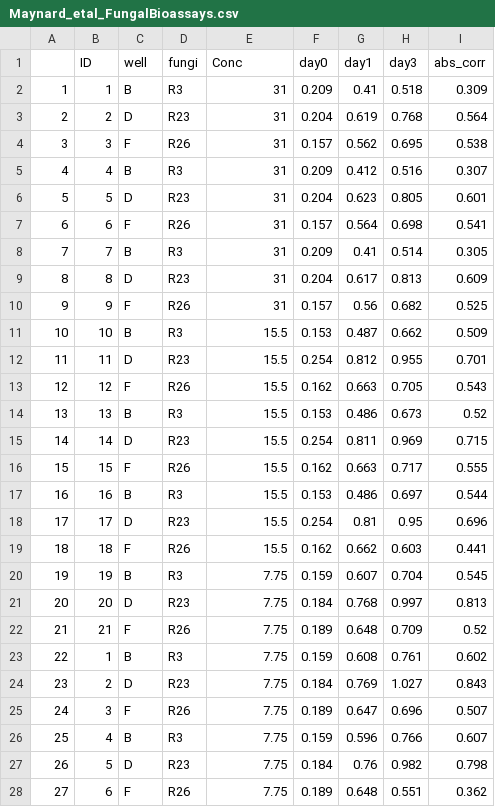
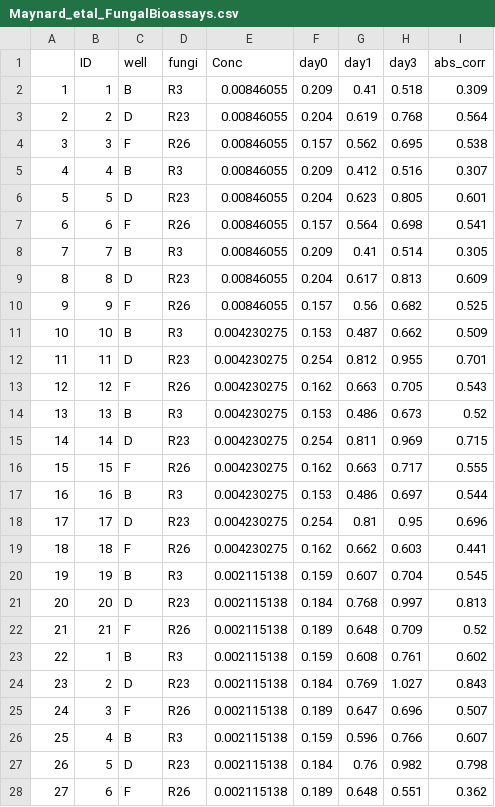
Before and after one commit to ldmaynard/LDM, a CSV file: Alkenylphenols/Maynard_etal_FungalBioassays.csv, drawn as a sheet; only a part is shown; the diff covers the shown part only.

Commit message:
fungal bioassays

```diff
--- a/Alkenylphenols/Maynard_etal_FungalBioassays.csv
+++ b/Alkenylphenols/Maynard_etal_FungalBioassays.csv
@@ -1,28 +1,28 @@
 ,ID,well,fungi,Conc,day0,day1,day3,abs_corr
-1,1,B,R3,31,0.209,0.41,0.518,0.309
-2,2,D,R23,31,0.204,0.619,0.768,0.564
-3,3,F,R26,31,0.157,0.562,0.695,0.538
-4,4,B,R3,31,0.209,0.412,0.516,0.307
-5,5,D,R23,31,0.204,0.623,0.805,0.601
-6,6,F,R26,31,0.157,0.564,0.698,0.541
-7,7,B,R3,31,0.209,0.41,0.514,0.305
-8,8,D,R23,31,0.204,0.617,0.813,0.609
-9,9,F,R26,31,0.157,0.56,0.682,0.525
-10,10,B,R3,15.5,0.153,0.487,0.662,0.509
-11,11,D,R23,15.5,0.254,0.812,0.955,0.701
-12,12,F,R26,15.5,0.162,0.663,0.705,0.543
-13,13,B,R3,15.5,0.153,0.486,0.673,0.52
-14,14,D,R23,15.5,0.254,0.811,0.969,0.715
-15,15,F,R26,15.5,0.162,0.663,0.717,0.555
-16,16,B,R3,15.5,0.153,0.486,0.697,0.544
-17,17,D,R23,15.5,0.254,0.81,0.95,0.696
-18,18,F,R26,15.5,0.162,0.662,0.603,0.441
-19,19,B,R3,7.75,0.159,0.607,0.704,0.545
-20,20,D,R23,7.75,0.184,0.768,0.997,0.813
-21,21,F,R26,7.75,0.189,0.648,0.709,0.52
-22,1,B,R3,7.75,0.159,0.608,0.761,0.602
-23,2,D,R23,7.75,0.184,0.769,1.027,0.843
-24,3,F,R26,7.75,0.189,0.647,0.696,0.507
-25,4,B,R3,7.75,0.159,0.596,0.766,0.607
-26,5,D,R23,7.75,0.184,0.76,0.982,0.798
-27,6,F,R26,7.75,0.189,0.648,0.551,0.362
+1,1,B,R3,0.00846055,0.209,0.41,0.518,0.309
+2,2,D,R23,0.00846055,0.204,0.619,0.768,0.564
+3,3,F,R26,0.00846055,0.157,0.562,0.695,0.538
+4,4,B,R3,0.00846055,0.209,0.412,0.516,0.307
+5,5,D,R23,0.00846055,0.204,0.623,0.805,0.601
+6,6,F,R26,0.00846055,0.157,0.564,0.698,0.541
+7,7,B,R3,0.00846055,0.209,0.41,0.514,0.305
+8,8,D,R23,0.00846055,0.204,0.617,0.813,0.609
+9,9,F,R26,0.00846055,0.157,0.56,0.682,0.525
+10,10,B,R3,0.004230275,0.153,0.487,0.662,0.509
+11,11,D,R23,0.004230275,0.254,0.812,0.955,0.701
+12,12,F,R26,0.004230275,0.162,0.663,0.705,0.543
+13,13,B,R3,0.004230275,0.153,0.486,0.673,0.52
+14,14,D,R23,0.004230275,0.254,0.811,0.969,0.715
+15,15,F,R26,0.004230275,0.162,0.663,0.717,0.555
+16,16,B,R3,0.004230275,0.153,0.486,0.697,0.544
+17,17,D,R23,0.004230275,0.254,0.81,0.95,0.696
+18,18,F,R26,0.004230275,0.162,0.662,0.603,0.441
+19,19,B,R3,0.002115138,0.159,0.607,0.704,0.545
+20,20,D,R23,0.002115138,0.184,0.768,0.997,0.813
+21,21,F,R26,0.002115138,0.189,0.648,0.709,0.52
+22,1,B,R3,0.002115138,0.159,0.608,0.761,0.602
+23,2,D,R23,0.002115138,0.184,0.769,1.027,0.843
+24,3,F,R26,0.002115138,0.189,0.647,0.696,0.507
+25,4,B,R3,0.002115138,0.159,0.596,0.766,0.607
+26,5,D,R23,0.002115138,0.184,0.76,0.982,0.798
+27,6,F,R26,0.002115138,0.189,0.648,0.551,0.362
```
Also changed, not shown: 45 edited cells elsewhere in this file, Alkenylphenols/fun_calc.csv, 2 other files.
